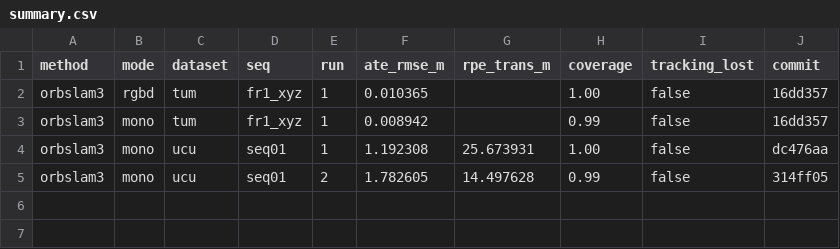
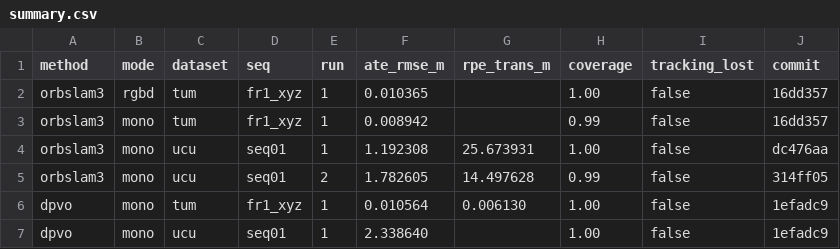
Before and after one commit to oToTak/SLAM-algorithms-proposal, a CSV file: results/summary.csv, drawn as a sheet; the diff names each change by its address in the sheet, - before the commit and + after, or states it on an @@ line.

Commit message:
Add dpvo results to summary.csv

```diff
--- a/results/summary.csv
+++ b/results/summary.csv
+row 6: dpvo | mono | tum | fr1_xyz | 1 | 0.010564 | 0.006130 | 1.00 | false | 1efadc9
+row 7: dpvo | mono | ucu | seq01 | 1 | 2.338640 |  | 1.00 | false | 1efadc9
```
